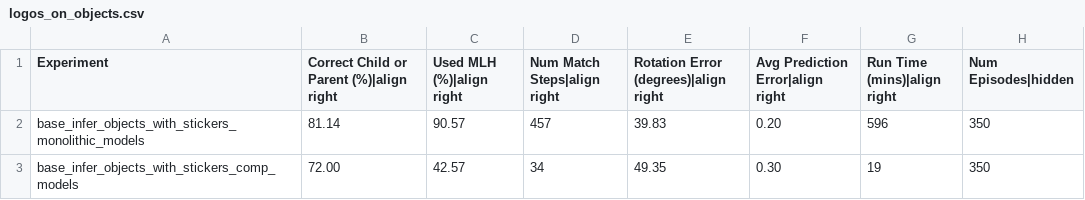
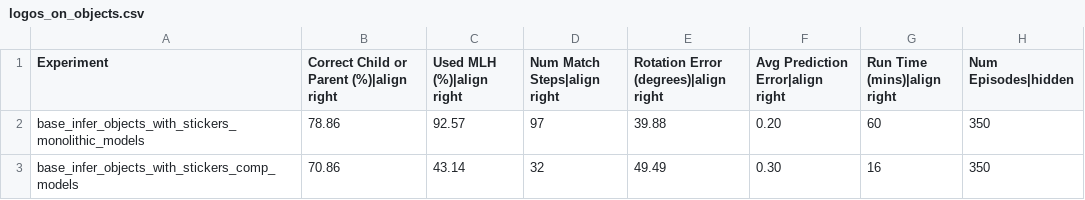
Before and after one commit to sebastianruizsebas/Monty_research, a CSV file: benchmarks/logos_on_objects.csv, drawn as a sheet.

Commit message:
chore: reduce max_eval_steps in compositional inference benchmark experiments (#1093)

```diff
--- a/benchmarks/logos_on_objects.csv
+++ b/benchmarks/logos_on_objects.csv
@@ -1,3 +1,3 @@
 Experiment,Correct Child or Parent (%)|align right,Used MLH (%)|align right,Num Match Steps|align right,Rotation Error (degrees)|align right,Avg Prediction Error|align right,Run Time (mins)|align right,Num Episodes|hidden
-base_infer_objects_with_stickers_monolithic_models,81.14,90.57,457,39.83,0.20,596,350
-base_infer_objects_with_stickers_comp_models,72.00,42.57,34,49.35,0.30,19,350
+base_infer_objects_with_stickers_monolithic_models,78.86,92.57,97,39.88,0.20,60,350
+base_infer_objects_with_stickers_comp_models,70.86,43.14,32,49.49,0.30,16,350
```
Also changed, not shown: 5 other files.
